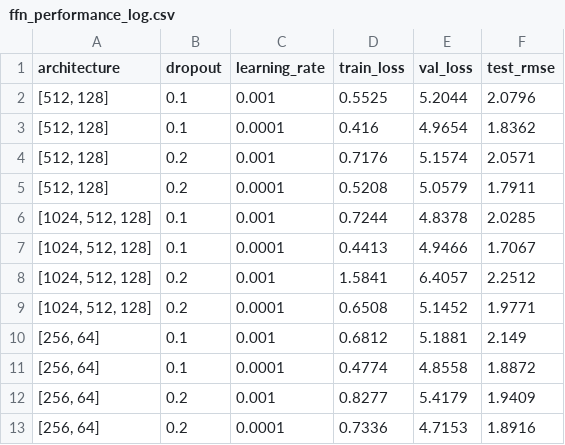
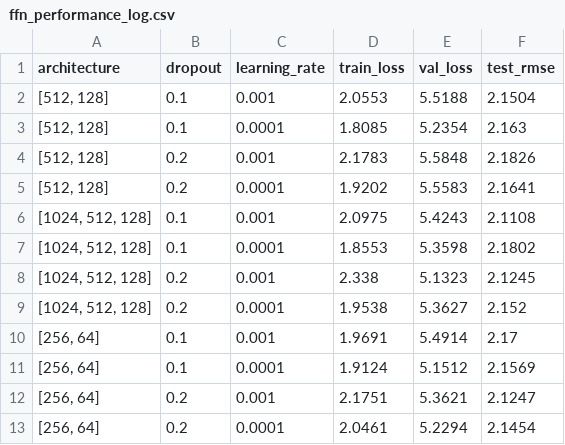
Before and after one commit to hasnain40247/GraPharma, a CSV file: metrics/ffn_performance_log.csv, drawn as a sheet.

```diff
--- a/metrics/ffn_performance_log.csv
+++ b/metrics/ffn_performance_log.csv
@@ -1,13 +1,13 @@
 architecture,dropout,learning_rate,train_loss,val_loss,test_rmse
-"[512, 128]",0.1,0.001,0.5525,5.2044,2.0796
-"[512, 128]",0.1,0.0001,0.416,4.9654,1.8362
-"[512, 128]",0.2,0.001,0.7176,5.1574,2.0571
-"[512, 128]",0.2,0.0001,0.5208,5.0579,1.7911
-"[1024, 512, 128]",0.1,0.001,0.7244,4.8378,2.0285
-"[1024, 512, 128]",0.1,0.0001,0.4413,4.9466,1.7067
-"[1024, 512, 128]",0.2,0.001,1.5841,6.4057,2.2512
-"[1024, 512, 128]",0.2,0.0001,0.6508,5.1452,1.9771
-"[256, 64]",0.1,0.001,0.6812,5.1881,2.149
-"[256, 64]",0.1,0.0001,0.4774,4.8558,1.8872
-"[256, 64]",0.2,0.001,0.8277,5.4179,1.9409
-"[256, 64]",0.2,0.0001,0.7336,4.7153,1.8916
+"[512, 128]",0.1,0.001,2.0553,5.5188,2.1504
+"[512, 128]",0.1,0.0001,1.8085,5.2354,2.163
+"[512, 128]",0.2,0.001,2.1783,5.5848,2.1826
+"[512, 128]",0.2,0.0001,1.9202,5.5583,2.1641
+"[1024, 512, 128]",0.1,0.001,2.0975,5.4243,2.1108
+"[1024, 512, 128]",0.1,0.0001,1.8553,5.3598,2.1802
+"[1024, 512, 128]",0.2,0.001,2.338,5.1323,2.1245
+"[1024, 512, 128]",0.2,0.0001,1.9538,5.3627,2.152
+"[256, 64]",0.1,0.001,1.9691,5.4914,2.17
+"[256, 64]",0.1,0.0001,1.9124,5.1512,2.1569
+"[256, 64]",0.2,0.001,2.1751,5.3621,2.1247
+"[256, 64]",0.2,0.0001,2.0461,5.2294,2.1454
```
Also changed, not shown: 2 other files.
